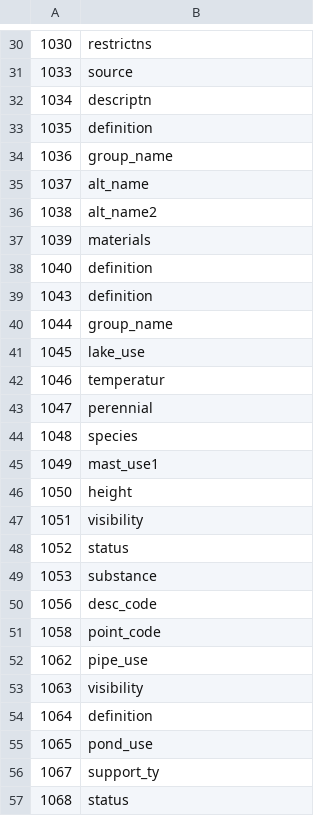
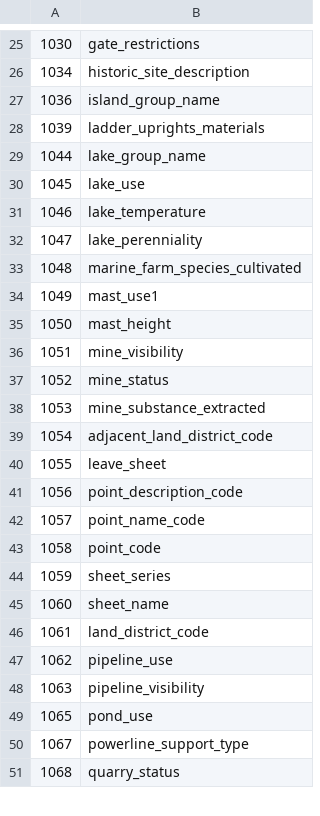
Before and after one commit to rcoup/nz-geodata-scripts, a CSV file: linz_topo/ACcodes.csv, drawn as a sheet; only a part is shown, gaps mark what is left out; the diff covers the shown part only.

```diff
--- a/linz_topo/ACcodes.csv
+++ b/linz_topo/ACcodes.csv
@@ -30,11 +25,5 @@
-1030,restrictns
-1033,source
-1034,descriptn
-1035,definition
-1036,group_name
-1037,alt_name
-1038,alt_name2
-1039,materials
-1040,definition
-1043,definition
-1044,group_name
+1030,"gate_restrictions"
+1034,"historic_site_description"
+1036,"island_group_name"
+1039,"ladder_uprights_materials"
+1044,"lake_group_name"
@@ -42,3 +31,3 @@
-1046,temperatur
-1047,perennial
-1048,species
+1046,"lake_temperature"
+1047,"lake_perenniality"
+1048,"marine_farm_species_cultivated"
@@ -46,5 +35,8 @@
-1050,height
-1051,visibility
-1052,status
-1053,substance
-1056,desc_code
+1050,"mast_height"
+1051,"mine_visibility"
+1052,"mine_status"
+1053,"mine_substance_extracted"
+1054,"adjacent_land_district_code"
+1055,"leave_sheet"
+1056,"point_description_code"
+1057,"point_name_code"
@@ -52,3 +44,5 @@
-1062,pipe_use
-1063,visibility
-1064,definition
+1059,"sheet_series"
+1060,"sheet_name"
+1061,"land_district_code"
+1062,"pipeline_use"
+1063,"pipeline_visibility"
@@ -56,2 +50,2 @@
-1067,support_ty
-1068,status
+1067,"powerline_support_type"
+1068,"quarry_status"
```
Also changed, not shown: 9 added rows, 9 removed rows and 69 edited cells elsewhere in this file, 1 other file.
